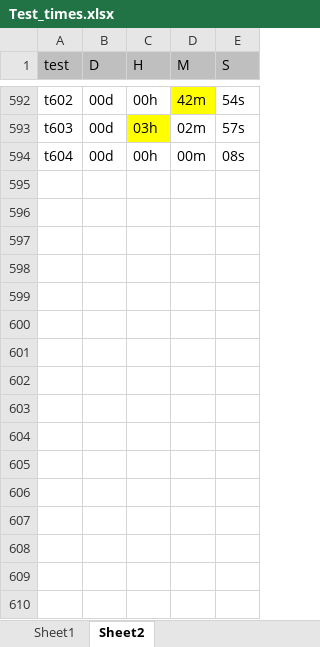
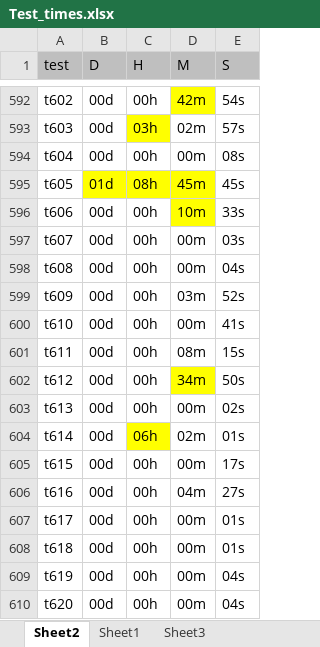
Before and after one commit to amnh/PhyG-Integration-Tests, an Excel workbook: Test_times.xlsx, sheet Sheet2, drawn as a sheet; only a part is shown, gaps mark what is left out; values as stored, in another font and other column widths than the file's, no borders; the diff names each change by its address in the sheet, - before the commit and + after, or states it on an @@ line.

```diff
--- a/Test_times.xlsx (sheet Sheet2)
+++ b/Test_times.xlsx (sheet Sheet2)
+sheet tab: Sheet3
@@ sheet tab order changed: Sheet2 | Sheet1 | Sheet3 @@
+row 595: t605 | 01d | 08h | 45m | 45s
+row 596: t606 | 00d | 00h | 10m | 33s
+row 597: t607 | 00d | 00h | 00m | 03s
+row 598: t608 | 00d | 00h | 00m | 04s
+row 599: t609 | 00d | 00h | 03m | 52s
+row 600: t610 | 00d | 00h | 00m | 41s
+row 601: t611 | 00d | 00h | 08m | 15s
+row 602: t612 | 00d | 00h | 34m | 50s
+row 603: t613 | 00d | 00h | 00m | 02s
+row 604: t614 | 00d | 06h | 02m | 01s
+row 605: t615 | 00d | 00h | 00m | 17s
+row 606: t616 | 00d | 00h | 04m | 27s
+row 607: t617 | 00d | 00h | 00m | 01s
+row 608: t618 | 00d | 00h | 00m | 01s
+row 609: t619 | 00d | 00h | 00m | 04s
+row 610: t620 | 00d | 00h | 00m | 04s
```
Also changed, not shown: sheet Sheet1.
